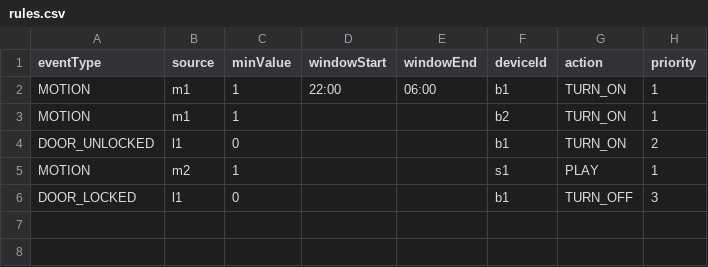
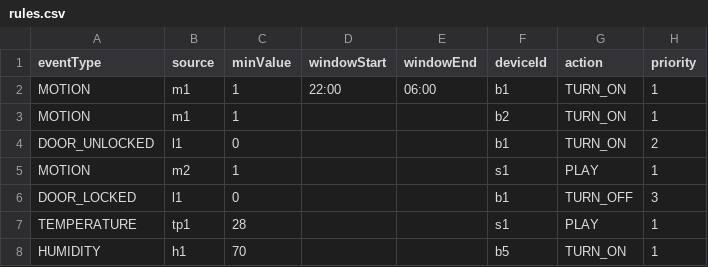
Before and after one commit to b4boateng/HomeHub, a CSV file: src/main/resources/rules.csv, drawn as a sheet; the diff names each change by its address in the sheet, - before the commit and + after, or states it on an @@ line.

```diff
--- a/src/main/resources/rules.csv
+++ b/src/main/resources/rules.csv
+row 7: TEMPERATURE | tp1 | 28 |  |  | s1 | PLAY | 1
+row 8: HUMIDITY | h1 | 70 |  |  | b5 | TURN_ON | 1
```
Also changed, not shown: src/main/resources/devices.csv, 15 other files.
